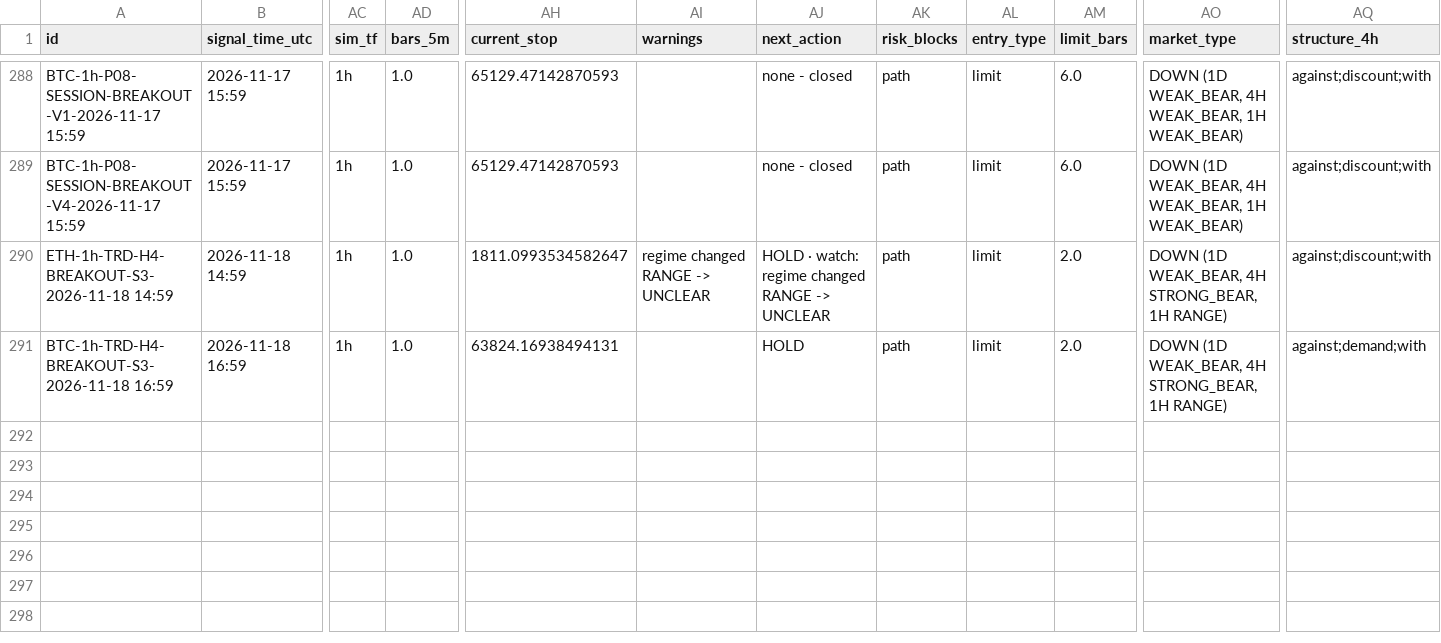
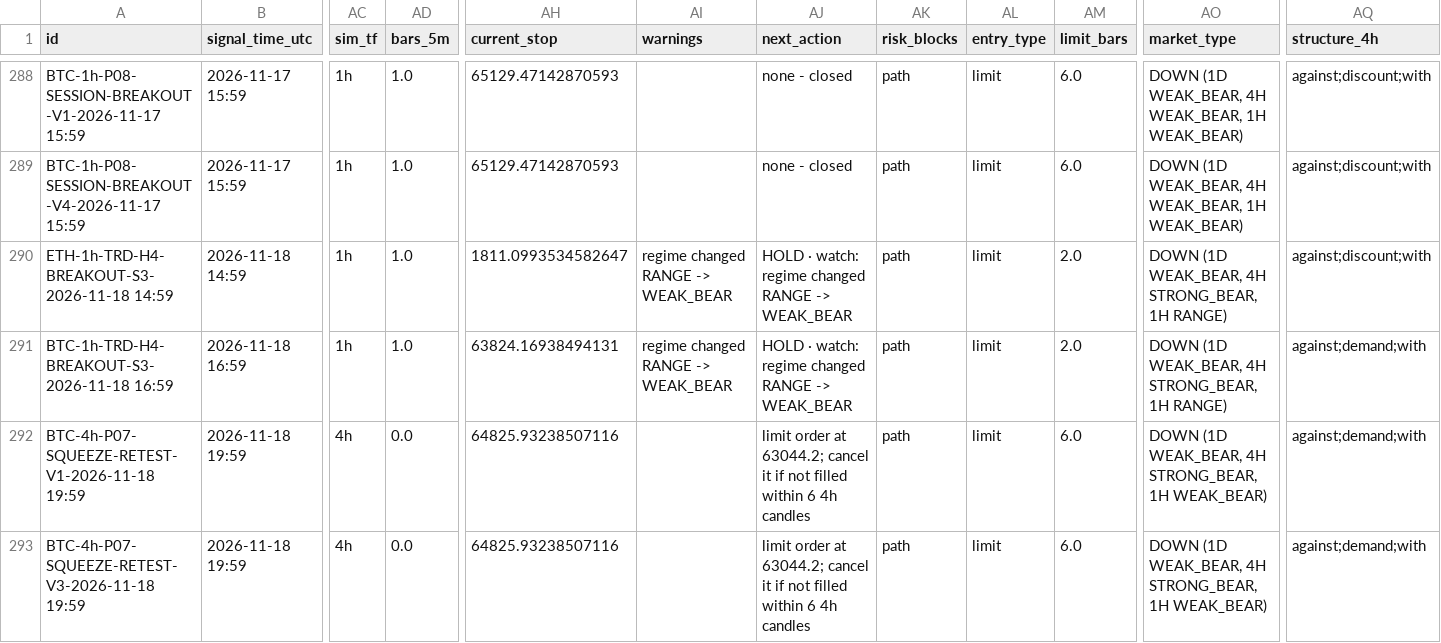
Before and after one commit to mayastraglobal-ui/crypto-signal-agent, a CSV file: reports/signals_log.csv, drawn as a sheet; only a part is shown, gaps mark what is left out; rows hold the shown columns only; the diff names each change by its address in the sheet, - before the commit and + after, or states it on an @@ line.

```diff
--- a/reports/signals_log.csv
+++ b/reports/signals_log.csv
-AI290 (warnings): regime changed RANGE -> UNCLEAR
+AI290 (warnings): regime changed RANGE -> WEAK_BEAR
-AJ290 (next_action): …RANGE -> UNCLEAR
+AJ290 (next_action): …RANGE -> WEAK_BEAR
-AI291 (warnings): (empty)
+AI291 (warnings): regime changed RANGE -> WEAK_BEAR
-AJ291 (next_action): HOLD
+AJ291 (next_action): HOLD · watch: regime changed RANGE -> WEAK_BEAR
+row 292: BTC-4h-P07-SQUEEZE-RETEST-V1-2026-11-18 19:59 | 2026-11-18 19:59 | 4h | 0.0 | 64825.93238507116 |  | limit order at 63044.2; cancel it if not filled within 6 4h candles | path | limit | 6.0 | DOWN (1D WEAK_BEAR, 4H STRONG_BEAR, 1H WEAK_BEAR) | against;demand;with
+row 293: BTC-4h-P07-SQUEEZE-RETEST-V3-2026-11-18 19:59 | 2026-11-18 19:59 | 4h | 0.0 | 64825.93238507116 |  | limit order at 63044.2; cancel it if not filled within 6 4h candles | path | limit | 6.0 | DOWN (1D WEAK_BEAR, 4H STRONG_BEAR, 1H WEAK_BEAR) | against;demand;with
```
Also changed, not shown: reports/position_events.csv, reports/strategy_scoreboard.csv, 22 other files.
